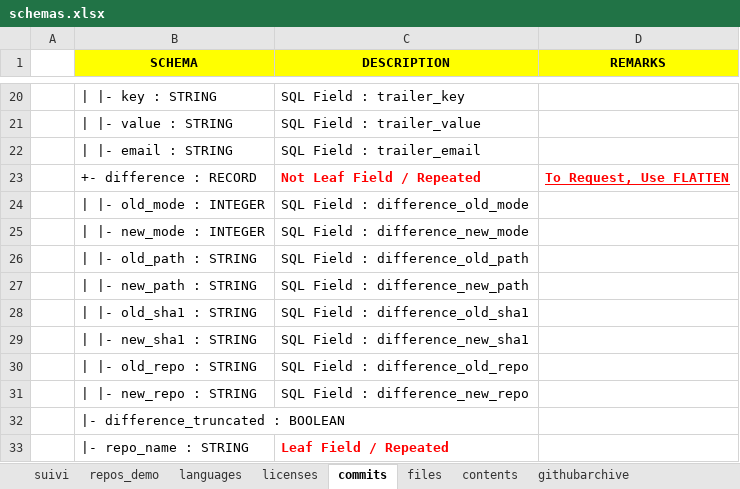
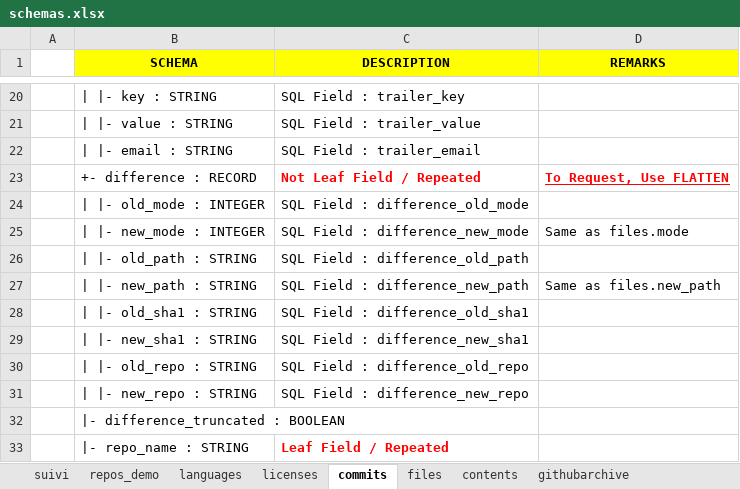
Before and after one commit to chams2012/bigDataGr1, an Excel workbook: 1. StorageDatas/schemas.xlsx, sheet commits, drawn as a sheet; only a part is shown, gaps mark what is left out; values as stored, in another font and other column widths than the file's, no borders; the diff names each change by its address in the sheet, - before the commit and + after, or states it on an @@ line.

```diff
--- a/1. StorageDatas/schemas.xlsx (sheet commits)
+++ b/1. StorageDatas/schemas.xlsx (sheet commits)
-D25 (REMARKS): (empty)
+D25 (REMARKS): Same as files.mode
-D27 (REMARKS): (empty)
+D27 (REMARKS): Same as files.new_path
```
Also changed, not shown: sheet contents, sheet files, sheet githubarchive, 2 other files.
